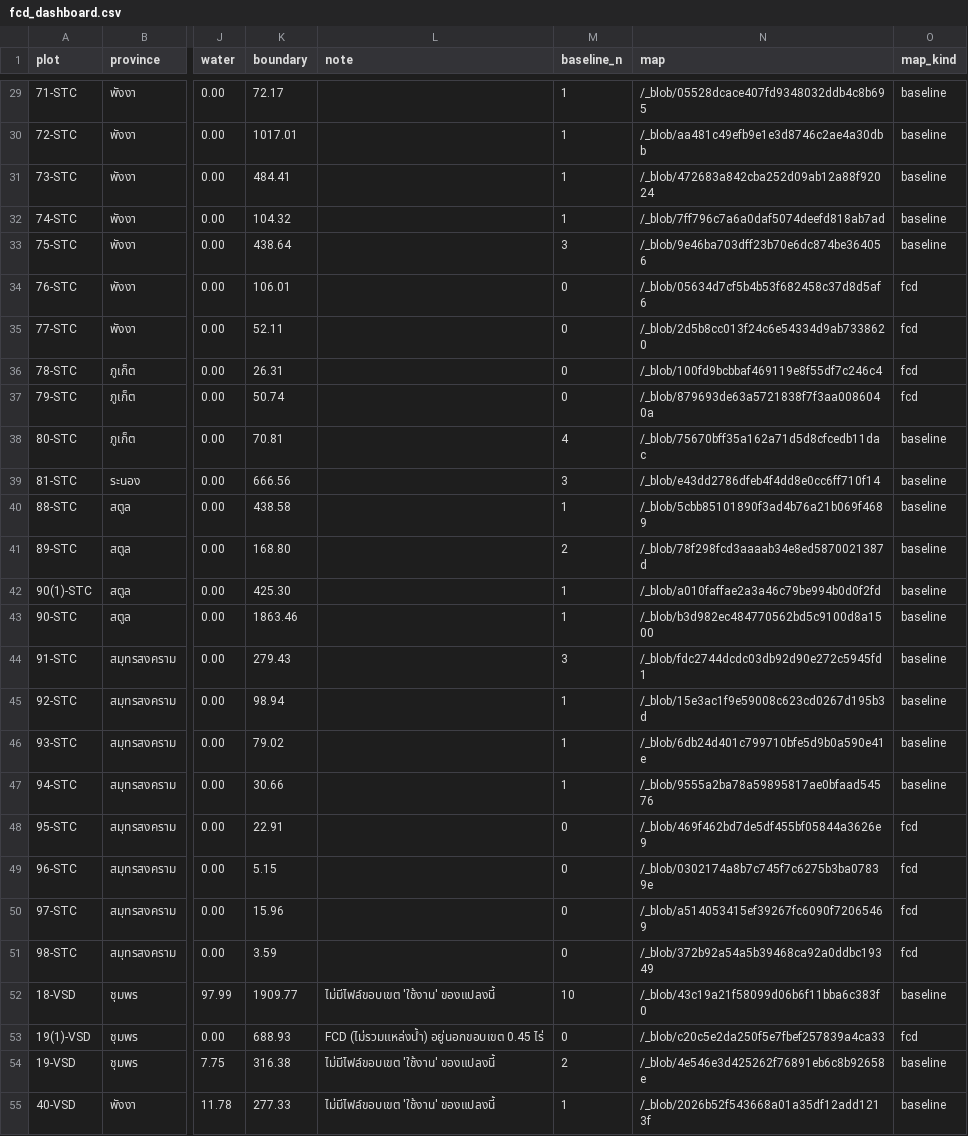
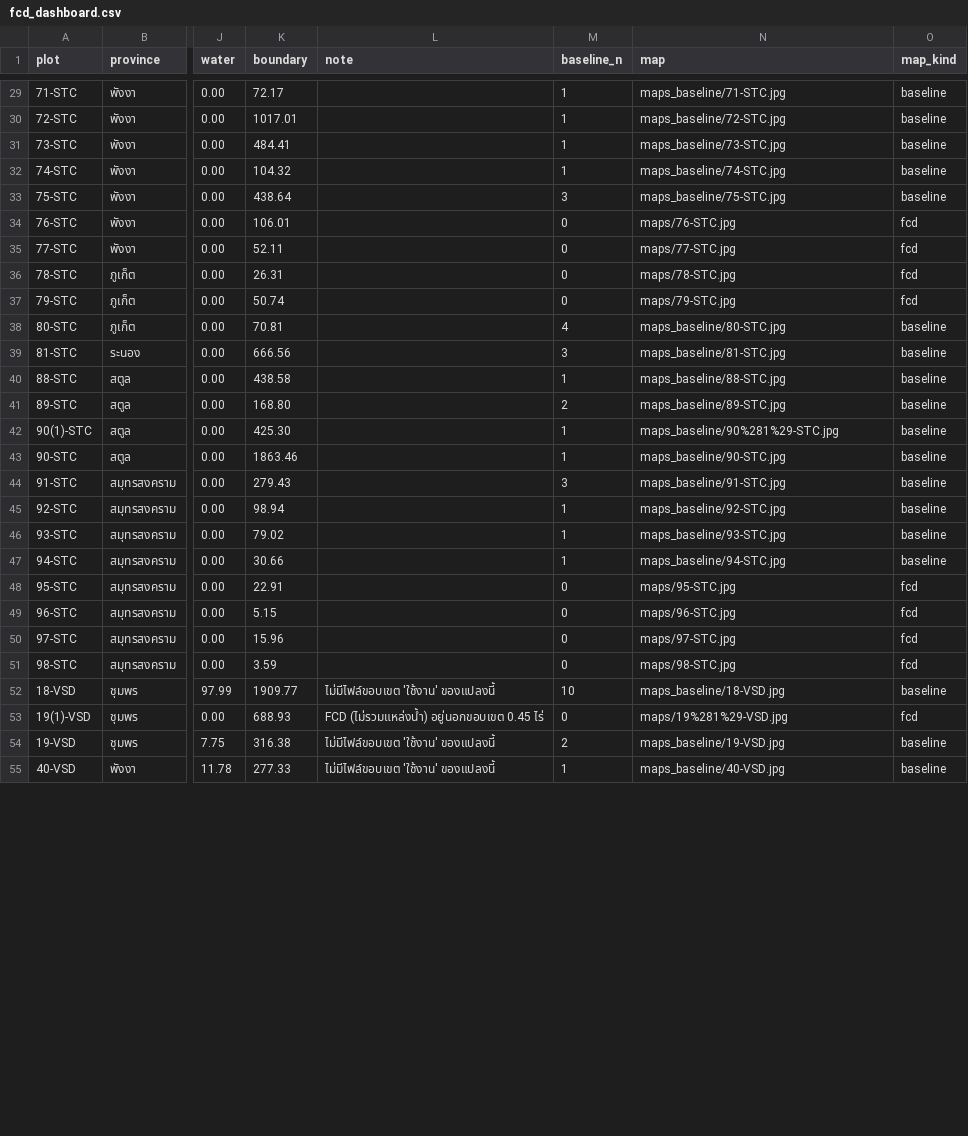
Before and after one commit to thanawat150/fcd-dashboard, a CSV file: fcd_dashboard.csv, drawn as a sheet; only a part is shown, gaps mark what is left out; the diff covers the shown part only; the diff names each change by its address in the sheet, - before the commit and + after, or states it on an @@ line.

```diff
--- a/fcd_dashboard.csv
+++ b/fcd_dashboard.csv
-N29 (map): /_blob/05528dcace407fd9348032ddb4c8b695
+N29 (map): maps_baseline/71-STC.jpg
-N30 (map): /_blob/aa481c49efb9e1e3d8746c2ae4a30dbb
+N30 (map): maps_baseline/72-STC.jpg
-N31 (map): /_blob/472683a842cba252d09ab12a88f92024
+N31 (map): maps_baseline/73-STC.jpg
-N32 (map): /_blob/7ff796c7a6a0daf5074deefd818ab7ad
+N32 (map): maps_baseline/74-STC.jpg
-N33 (map): /_blob/9e46ba703dff23b70e6dc874be364056
+N33 (map): maps_baseline/75-STC.jpg
-N34 (map): /_blob/05634d7cf5b4b53f682458c37d8d5af6
+N34 (map): maps/76-STC.jpg
-N35 (map): /_blob/2d5b8cc013f24c6e54334d9ab7338620
+N35 (map): maps/77-STC.jpg
-N36 (map): /_blob/100fd9bcbbaf469119e8f55df7c246c4
+N36 (map): maps/78-STC.jpg
-N37 (map): /_blob/879693de63a5721838f7f3aa0086040a
+N37 (map): maps/79-STC.jpg
-N38 (map): /_blob/75670bff35a162a71d5d8cfcedb11dac
+N38 (map): maps_baseline/80-STC.jpg
-N39 (map): /_blob/e43dd2786dfeb4f4dd8e0cc6ff710f14
+N39 (map): maps_baseline/81-STC.jpg
-N40 (map): /_blob/5cbb85101890f3ad4b76a21b069f4689
+N40 (map): maps_baseline/88-STC.jpg
-N41 (map): /_blob/78f298fcd3aaaab34e8ed5870021387d
+N41 (map): maps_baseline/89-STC.jpg
-N42 (map): /_blob/a010faffae2a3a46c79be994b0d0f2fd
+N42 (map): maps_baseline/90%281%29-STC.jpg
-N43 (map): /_blob/b3d982ec484770562bd5c9100d8a1500
+N43 (map): maps_baseline/90-STC.jpg
-N44 (map): /_blob/fdc2744dcdc03db92d90e272c5945fd1
+N44 (map): maps_baseline/91-STC.jpg
-N45 (map): /_blob/15e3ac1f9e59008c623cd0267d195b3d
+N45 (map): maps_baseline/92-STC.jpg
-N46 (map): /_blob/6db24d401c799710bfe5d9b0a590e41e
+N46 (map): maps_baseline/93-STC.jpg
-N47 (map): /_blob/9555a2ba78a59895817ae0bfaad54576
+N47 (map): maps_baseline/94-STC.jpg
-N48 (map): /_blob/469f462bd7de5df455bf05844a3626e9
+N48 (map): maps/95-STC.jpg
-N49 (map): /_blob/0302174a8b7c745f7c6275b3ba07839e
+N49 (map): maps/96-STC.jpg
-N50 (map): /_blob/a514053415ef39267fc6090f72065469
+N50 (map): maps/97-STC.jpg
-N51 (map): /_blob/372b92a54a5b39468ca92a0ddbc19349
+N51 (map): maps/98-STC.jpg
-N52 (map): /_blob/43c19a21f58099d06b6f11bba6c383f0
+N52 (map): maps_baseline/18-VSD.jpg
-N53 (map): /_blob/c20c5e2da250f5e7fbef257839a4ca33
+N53 (map): maps/19%281%29-VSD.jpg
-N54 (map): /_blob/4e546e3d425262f76891eb6c8b92658e
+N54 (map): maps_baseline/19-VSD.jpg
-N55 (map): /_blob/2026b52f543668a01a35df12add1213f
+N55 (map): maps_baseline/40-VSD.jpg
```
Also changed, not shown: 48 edited cells elsewhere in this file, 1 other file.
